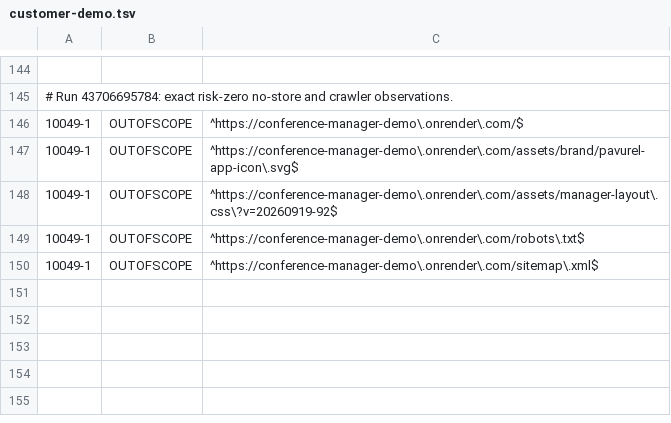
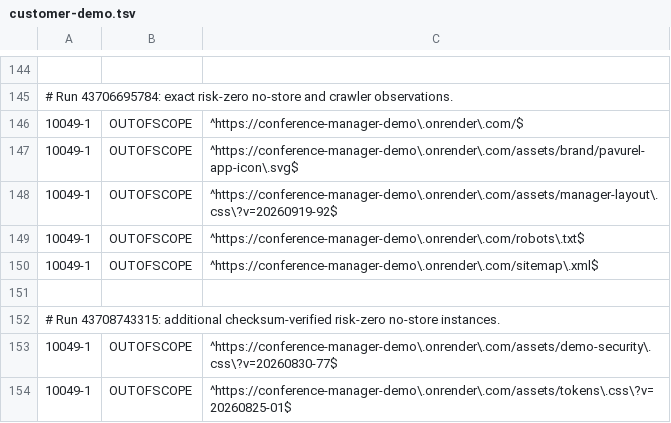
Before and after one commit to floriankreutzer/conference-manager, a TSV file: .zap/customer-demo.tsv, drawn as a sheet; only a part is shown, gaps mark what is left out; the diff names each change by its address in the sheet, - before the commit and + after, or states it on an @@ line.

Commit message:
CO-320 Bind additional observed static no-store evidence

```diff
--- a/.zap/customer-demo.tsv
+++ b/.zap/customer-demo.tsv
+row 151: (empty)
+row 152: # Run 43708743315: additional checksum-verified risk-zero no-store instances.
+row 153: 10049-1 | OUTOFSCOPE | ^https://conference-manager-demo\.onrender\.com/assets/demo-security\.css\?v=20260830-77$
+row 154: 10049-1 | OUTOFSCOPE | ^https://conference-manager-demo\.onrender\.com/assets/tokens\.css\?v=20260825-01$
```
Also changed, not shown: .zap/platform-demo.tsv, 3 other files.
